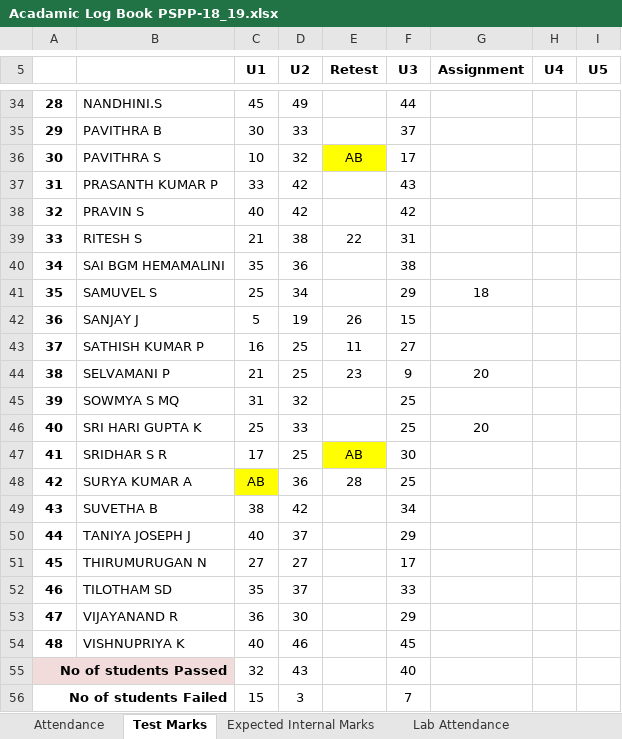
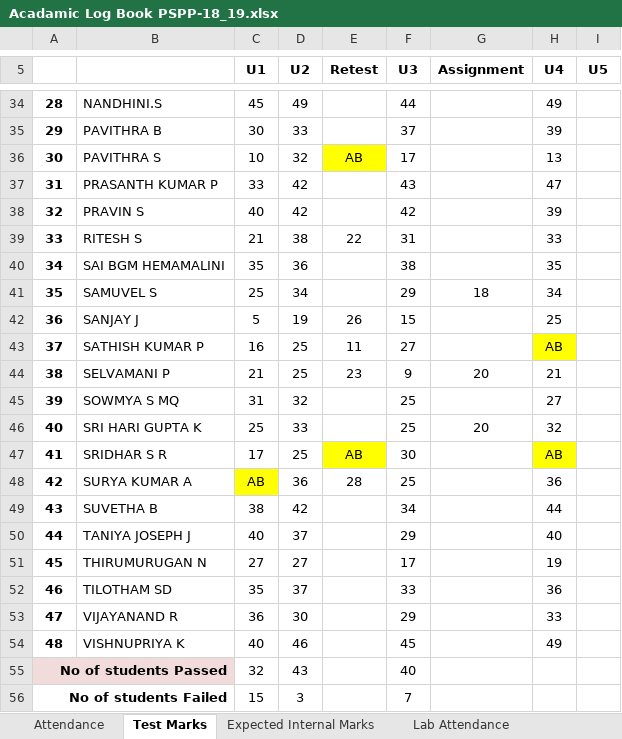
Before and after one commit to rajasekaran36/GE8151-Problem-Solving-and-Python-Programming, an Excel workbook: Acadamic Log Book PSPP-18_19.xlsx, sheet Test Marks, drawn as a sheet; only a part is shown, gaps mark what is left out; values as stored, in another font and other column widths than the file's, no borders; conditional formats not drawn; the diff covers the shown part only; the diff names each change by its address in the sheet, - before the commit and + after, or states it on an @@ line.

```diff
--- a/Acadamic Log Book PSPP-18_19.xlsx (sheet Test Marks)
+++ b/Acadamic Log Book PSPP-18_19.xlsx (sheet Test Marks)
-H34 (U4): (empty)
+H34 (U4): 49
-H35 (U4): (empty)
+H35 (U4): 39
-H36 (U4): (empty)
+H36 (U4): 13
-H37 (U4): (empty)
+H37 (U4): 47
-H38 (U4): (empty)
+H38 (U4): 39
-H39 (U4): (empty)
+H39 (U4): 33
-H40 (U4): (empty)
+H40 (U4): 35
-H41 (U4): (empty)
+H41 (U4): 34
-H42 (U4): (empty)
+H42 (U4): 25
-H43 (U4): (empty)
+H43 (U4): AB
-H43 fill: none
+H43 fill: #FFFF00
-H44 (U4): (empty)
+H44 (U4): 21
-H45 (U4): (empty)
+H45 (U4): 27
-H46 (U4): (empty)
+H46 (U4): 32
-H47 (U4): (empty)
+H47 (U4): AB
-H47 fill: none
+H47 fill: #FFFF00
-H48 (U4): (empty)
+H48 (U4): 36
-H49 (U4): (empty)
+H49 (U4): 44
-H50 (U4): (empty)
+H50 (U4): 40
-H51 (U4): (empty)
+H51 (U4): 19
-H52 (U4): (empty)
+H52 (U4): 36
-H53 (U4): (empty)
+H53 (U4): 33
-H54 (U4): (empty)
+H54 (U4): 49
```
Also changed, not shown: 27 edited cells and cell formats elsewhere in this sheet, sheet Lab Attendance, other sheet tabs, 5 other files.
